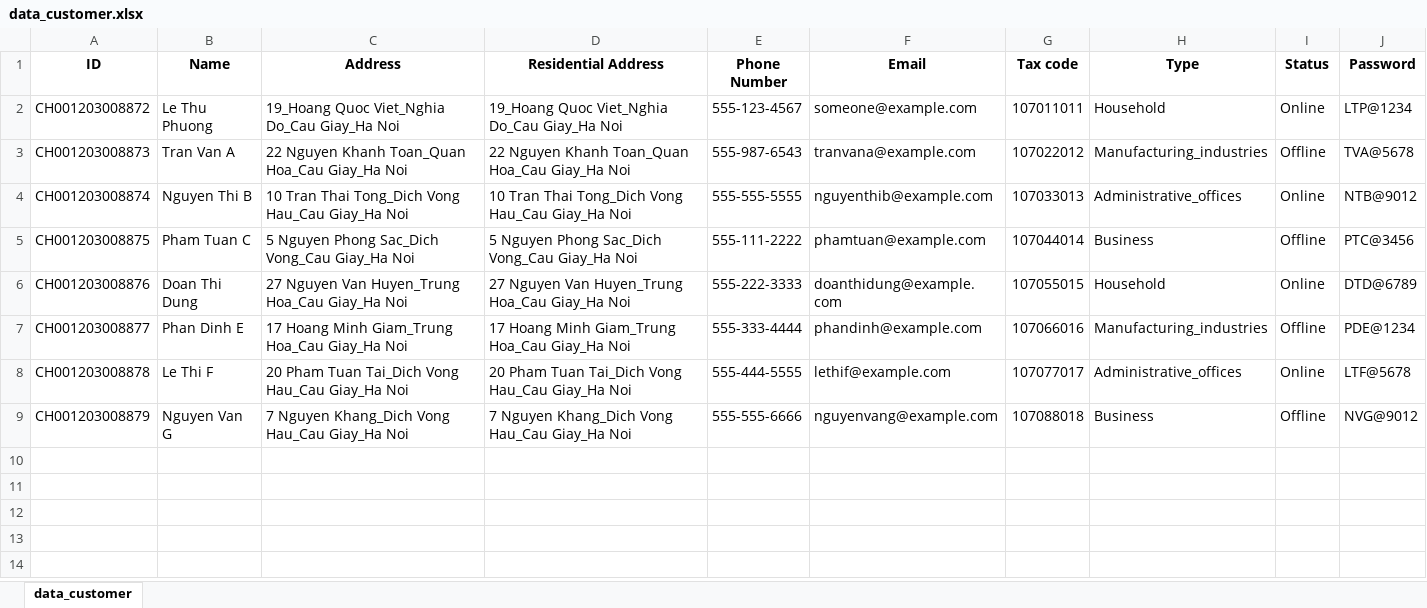
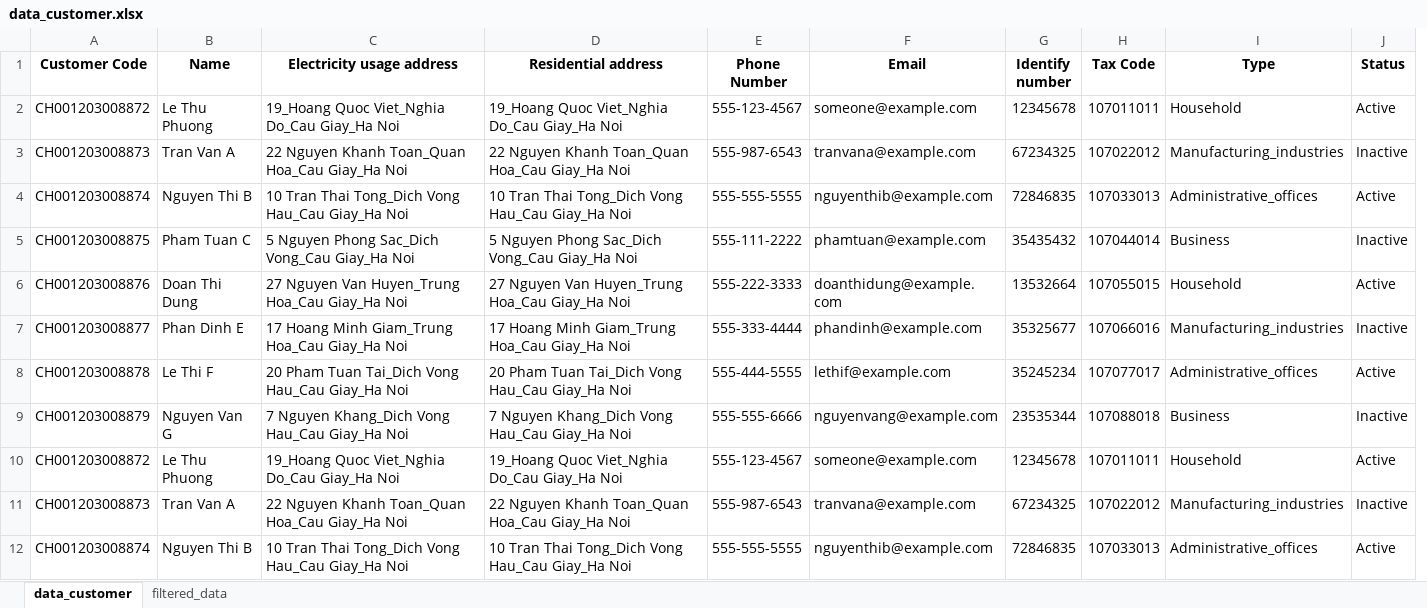
Before and after one commit to BI12-023-Nguyen-Nhat-Anh/Group-30, an Excel workbook: data/data_customer.xlsx, sheet data_customer, drawn as a sheet; only a part is shown; values as stored, in another font and other column widths than the file's, no borders; removed rows and columns are numbered as before the commit, all else as after; the diff covers the shown part only; the diff names each change by its address in the sheet, - before the commit and + after, or states it on an @@ line.

```diff
--- a/data/data_customer.xlsx (sheet data_customer)
+++ b/data/data_customer.xlsx (sheet data_customer)
+sheet tab: filtered_data
+column G (Identify number), rows 2-9: 12345678 | 67234325 | 72846835 | 35435432 | 13532664 | 35325677 | 35245234 | 23535344
-column J (Password), rows 2-9: LTP@1234 | TVA@5678 | NTB@9012 | PTC@3456 | DTD@6789 | PDE@1234 | LTF@5678 | NVG@9012
-A1: ID
+A1: Customer Code
-C1: Address
+C1: Electricity usage address
-D1: Residential Address
+D1: Residential address
-H1: Tax code
+H1: Tax Code
-J2 (Status): Online
+J2 (Status): Active
-J3 (Status): Offline
+J3 (Status): Inactive
-J4 (Status): Online
+J4 (Status): Active
-J5 (Status): Offline
+J5 (Status): Inactive
-J6 (Status): Online
+J6 (Status): Active
-J7 (Status): Offline
+J7 (Status): Inactive
-J8 (Status): Online
+J8 (Status): Active
-J9 (Status): Offline
+J9 (Status): Inactive
+row 10: CH001203008872 | Le Thu Phuong | 19_Hoang Quoc Viet_Nghia Do_Cau Giay_Ha Noi | 19_Hoang Quoc Viet_Nghia Do_Cau Giay_Ha Noi | 555-123-4567 | someone@example.com | 12345678 | 107011011 | Household | Active
+row 11: CH001203008873 | Tran Van A | 22 Nguyen Khanh Toan_Quan Hoa_Cau Giay_Ha Noi | 22 Nguyen Khanh Toan_Quan Hoa_Cau Giay_Ha Noi | 555-987-6543 | tranvana@example.com | 67234325 | 107022012 | Manufacturing_industries | Inactive
+row 12: CH001203008874 | Nguyen Thi B | 10 Tran Thai Tong_Dich Vong Hau_Cau Giay_Ha Noi | 10 Tran Thai Tong_Dich Vong Hau_Cau Giay_Ha Noi | 555-555-5555 | nguyenthib@example.com | 72846835 | 107033013 | Administrative_offices | Active
```
Also changed, not shown: 10 added rows elsewhere in this sheet.
